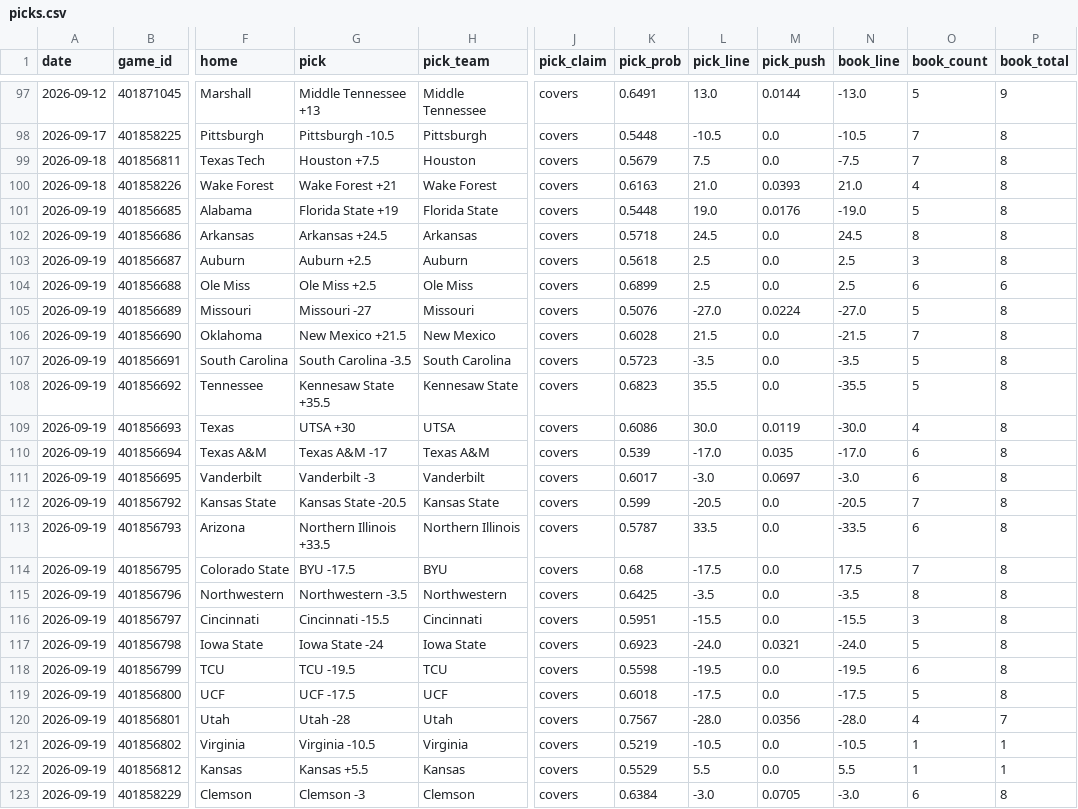
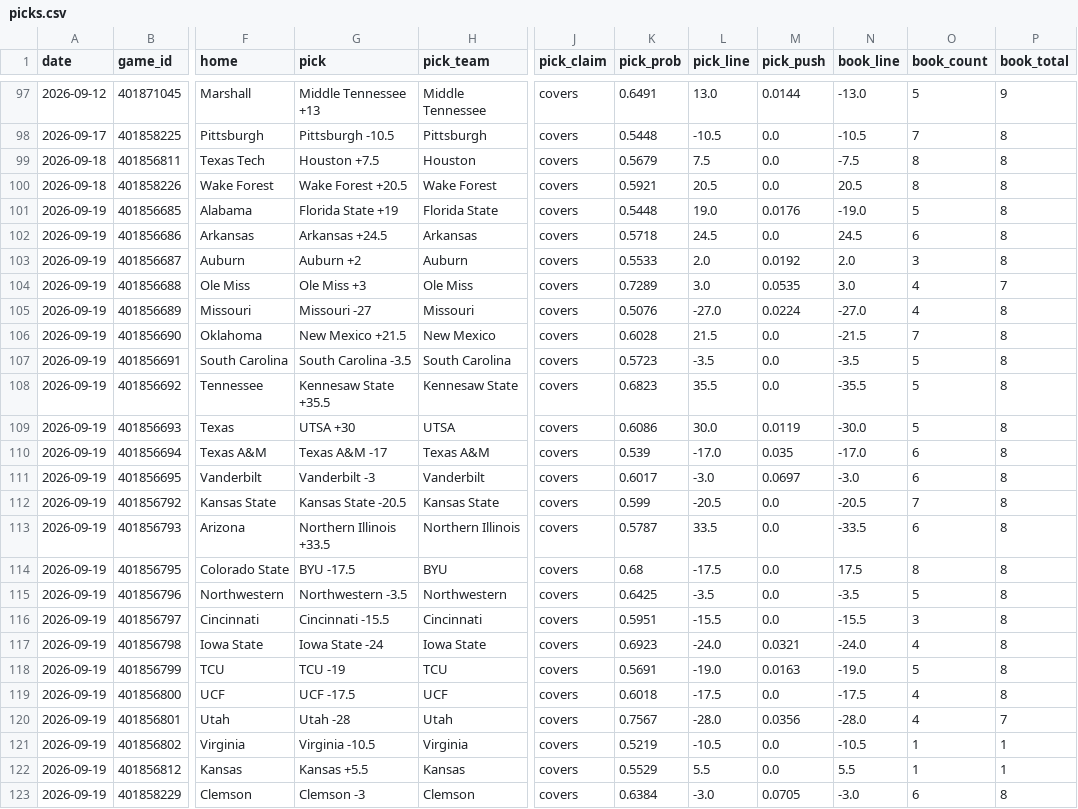
Before and after one commit to azcal/mbm-ncaaf, a CSV file: logs/picks.csv, drawn as a sheet; only a part is shown, gaps mark what is left out; the diff covers the shown part only; the diff names each change by its address in the sheet, - before the commit and + after, or states it on an @@ line.

```diff
--- a/logs/picks.csv
+++ b/logs/picks.csv
-O99 (book_count): 7
+O99 (book_count): 8
-G100 (pick): Wake Forest +21
+G100 (pick): Wake Forest +20.5
-K100 (pick_prob): 0.6163
+K100 (pick_prob): 0.5921
-L100 (pick_line): 21.0
+L100 (pick_line): 20.5
-M100 (pick_push): 0.0393
+M100 (pick_push): 0.0
-N100 (book_line): 21.0
+N100 (book_line): 20.5
-O100 (book_count): 4
+O100 (book_count): 8
-O102 (book_count): 8
+O102 (book_count): 6
-G103 (pick): Auburn +2.5
+G103 (pick): Auburn +2
-K103 (pick_prob): 0.5618
+K103 (pick_prob): 0.5533
-L103 (pick_line): 2.5
+L103 (pick_line): 2.0
-M103 (pick_push): 0.0
+M103 (pick_push): 0.0192
-N103 (book_line): 2.5
+N103 (book_line): 2.0
-G104 (pick): Ole Miss +2.5
+G104 (pick): Ole Miss +3
-K104 (pick_prob): 0.6899
+K104 (pick_prob): 0.7289
-L104 (pick_line): 2.5
+L104 (pick_line): 3.0
-M104 (pick_push): 0.0
+M104 (pick_push): 0.0535
-N104 (book_line): 2.5
+N104 (book_line): 3.0
-O104 (book_count): 6
+O104 (book_count): 4
-P104 (book_total): 6
+P104 (book_total): 7
-O105 (book_count): 5
+O105 (book_count): 4
-O109 (book_count): 4
+O109 (book_count): 5
-O114 (book_count): 7
+O114 (book_count): 8
-O115 (book_count): 8
+O115 (book_count): 5
-O117 (book_count): 5
+O117 (book_count): 4
-G118 (pick): TCU -19.5
+G118 (pick): TCU -19
-K118 (pick_prob): 0.5598
+K118 (pick_prob): 0.5691
-L118 (pick_line): -19.5
+L118 (pick_line): -19.0
-M118 (pick_push): 0.0
+M118 (pick_push): 0.0163
-N118 (book_line): -19.5
+N118 (book_line): -19.0
-O118 (book_count): 6
+O118 (book_count): 5
-O119 (book_count): 5
+O119 (book_count): 4
```
Also changed, not shown: 33 edited cells elsewhere in this file, logs/predictions.csv, 2 other files.
